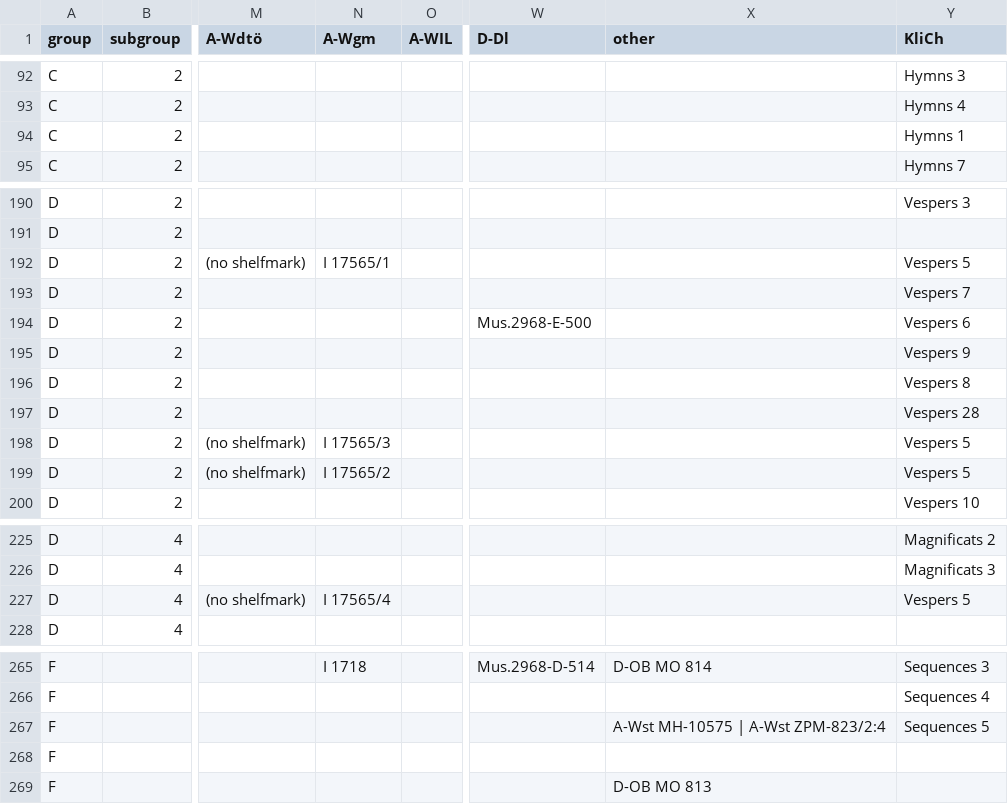
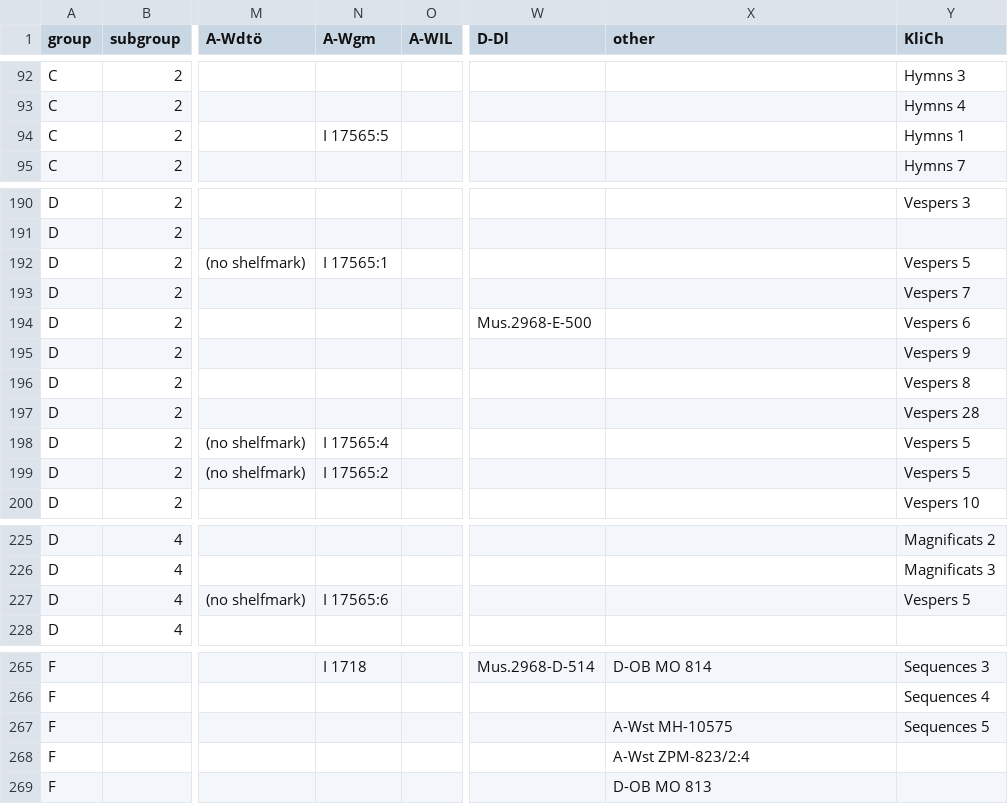
Before and after one commit to edition-esser-skala/tuma-catalogue-of-works, a CSV file: data/catalogue_works.csv, drawn as a sheet; only a part is shown, gaps mark what is left out; the diff names each change by its address in the sheet, - before the commit and + after, or states it on an @@ line.

```diff
--- a/data/catalogue_works.csv
+++ b/data/catalogue_works.csv
-N94 (A-Wgm): (empty)
+N94 (A-Wgm): I 17565:5
-N192 (A-Wgm): I 17565/1
+N192 (A-Wgm): I 17565:1
-N198 (A-Wgm): I 17565/3
+N198 (A-Wgm): I 17565:4
-N199 (A-Wgm): I 17565/2
+N199 (A-Wgm): I 17565:2
-N227 (A-Wgm): I 17565/4
+N227 (A-Wgm): I 17565:6
-X267 (other): A-Wst MH-10575 | A-Wst ZPM-823/2:4
+X267 (other): A-Wst MH-10575
-X268 (other): (empty)
+X268 (other): A-Wst ZPM-823/2:4
```
Also changed, not shown: data/works_missing_in_rism.csv, 12 other files.
